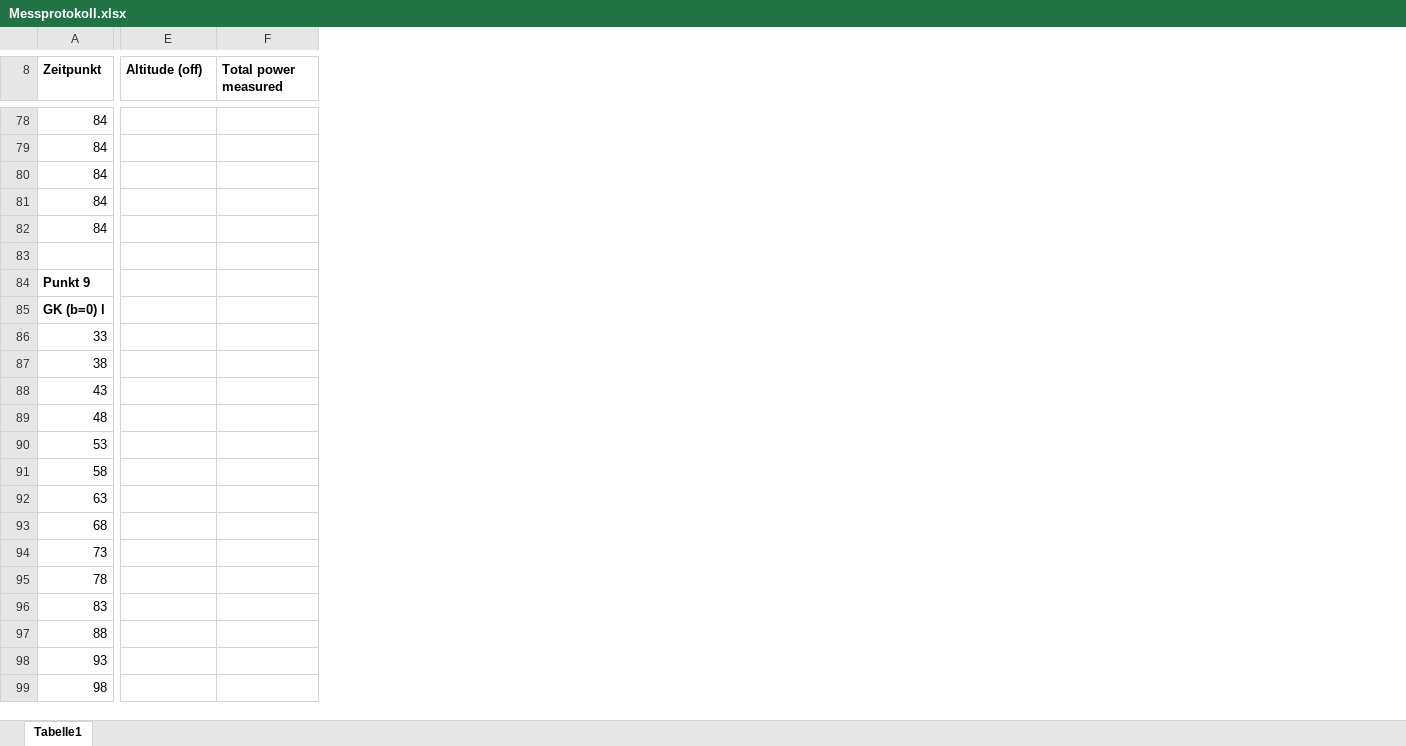
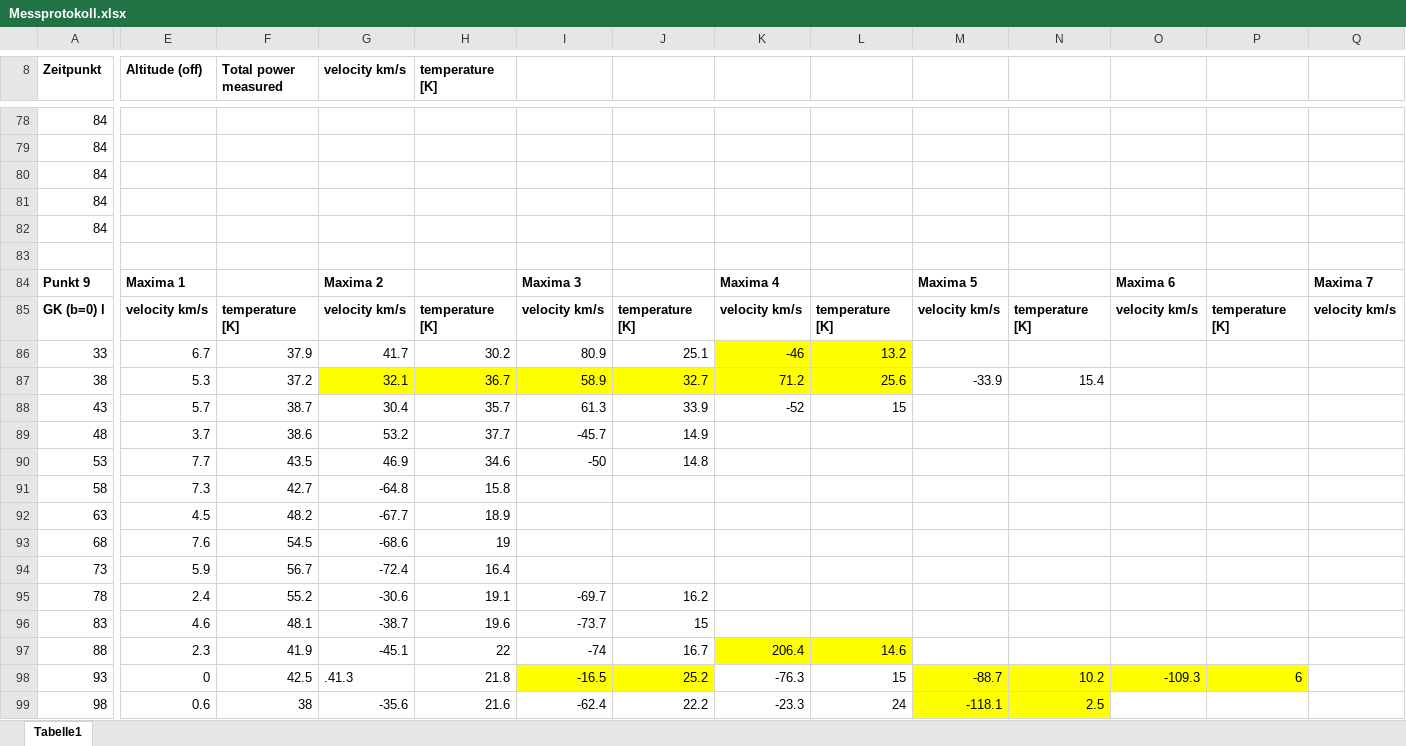
Before and after one commit to Philipp-Gebauer/Radioteleskop, an Excel workbook: Messprotokoll.xlsx, sheet Tabelle1, drawn as a sheet; only a part is shown, gaps mark what is left out; values as stored, in another font and other column widths than the file's, no borders; the diff covers the shown part only; the diff names each change by its address in the sheet, - before the commit and + after, or states it on an @@ line.

Commit message:
Maxima rausgesucht 1

```diff
--- a/Messprotokoll.xlsx (sheet Tabelle1)
+++ b/Messprotokoll.xlsx (sheet Tabelle1)
+column G (velocity km/s), rows 84-99: Maxima 2 | velocity km/s | 41.7 | 32.1 | 30.4 | 53.2 | 46.9 | -64.8 | -67.7 | -68.6 | -72.4 | -30.6 | -38.7 | -45.1 | .41.3 | -35.6
+column H (temperature [K]), rows 85-99: temperature [K] | 30.2 | 36.7 | 35.7 | 37.7 | 34.6 | 15.8 | 18.9 | 19 | 16.4 | 19.1 | 19.6 | 22 | 21.8 | 21.6
+column I, rows 84-99: Maxima 3 | velocity km/s | 80.9 | 58.9 | 61.3 | -45.7 | -50 |  |  |  |  | -69.7 | -73.7 | -74 | -16.5 | -62.4
+column J, rows 85-99: temperature [K] | 25.1 | 32.7 | 33.9 | 14.9 | 14.8 |  |  |  |  | 16.2 | 15 | 16.7 | 25.2 | 22.2
+column K, rows 84-99: Maxima 4 | velocity km/s | -46 | 71.2 | -52 |  |  |  |  |  |  |  |  | 206.4 | -76.3 | -23.3
+column L, rows 85-99: temperature [K] | 13.2 | 25.6 | 15 |  |  |  |  |  |  |  |  | 14.6 | 15 | 24
+column M, rows 84-99: Maxima 5 | velocity km/s |  | -33.9 |  |  |  |  |  |  |  |  |  |  | -88.7 | -118.1
+column N, rows 85-99: temperature [K] |  | 15.4 |  |  |  |  |  |  |  |  |  |  | 10.2 | 2.5
+column O, rows 84-98: Maxima 6 | velocity km/s |  |  |  |  |  |  |  |  |  |  |  |  | -109.3
+column P, rows 85-98: temperature [K] |  |  |  |  |  |  |  |  |  |  |  |  | 6
+column Q, rows 84-85: Maxima 7 | velocity km/s
-E84 (Altitude (off)): (empty)
+E84 (Altitude (off)): Maxima 1
-E85 (Altitude (off)): (empty)
+E85 (Altitude (off)): velocity km/s
-F85 (Total power measured): (empty)
+F85 (Total power measured): temperature [K]
-E86 (Altitude (off)): (empty)
+E86 (Altitude (off)): 6.7
-F86 (Total power measured): (empty)
+F86 (Total power measured): 37.9
-E87 (Altitude (off)): (empty)
+E87 (Altitude (off)): 5.3
-F87 (Total power measured): (empty)
+F87 (Total power measured): 37.2
-E88 (Altitude (off)): (empty)
+E88 (Altitude (off)): 5.7
-F88 (Total power measured): (empty)
+F88 (Total power measured): 38.7
-E89 (Altitude (off)): (empty)
+E89 (Altitude (off)): 3.7
-F89 (Total power measured): (empty)
+F89 (Total power measured): 38.6
-E90 (Altitude (off)): (empty)
+E90 (Altitude (off)): 7.7
-F90 (Total power measured): (empty)
+F90 (Total power measured): 43.5
-E91 (Altitude (off)): (empty)
+E91 (Altitude (off)): 7.3
-F91 (Total power measured): (empty)
+F91 (Total power measured): 42.7
-E92 (Altitude (off)): (empty)
+E92 (Altitude (off)): 4.5
-F92 (Total power measured): (empty)
+F92 (Total power measured): 48.2
-E93 (Altitude (off)): (empty)
+E93 (Altitude (off)): 7.6
-F93 (Total power measured): (empty)
+F93 (Total power measured): 54.5
-E94 (Altitude (off)): (empty)
+E94 (Altitude (off)): 5.9
-F94 (Total power measured): (empty)
+F94 (Total power measured): 56.7
-E95 (Altitude (off)): (empty)
+E95 (Altitude (off)): 2.4
-F95 (Total power measured): (empty)
+F95 (Total power measured): 55.2
-E96 (Altitude (off)): (empty)
+E96 (Altitude (off)): 4.6
-F96 (Total power measured): (empty)
+F96 (Total power measured): 48.1
-E97 (Altitude (off)): (empty)
+E97 (Altitude (off)): 2.3
-F97 (Total power measured): (empty)
+F97 (Total power measured): 41.9
-E98 (Altitude (off)): (empty)
+E98 (Altitude (off)): 0
-F98 (Total power measured): (empty)
+F98 (Total power measured): 42.5
-E99 (Altitude (off)): (empty)
+E99 (Altitude (off)): 0.6
-F99 (Total power measured): (empty)
+F99 (Total power measured): 38
```
Also changed, not shown: 3 added columns, 22 edited cells and cell formats elsewhere in this sheet, 2 other files.
